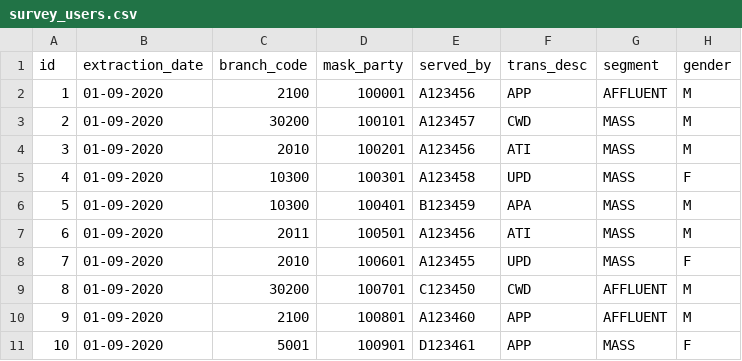
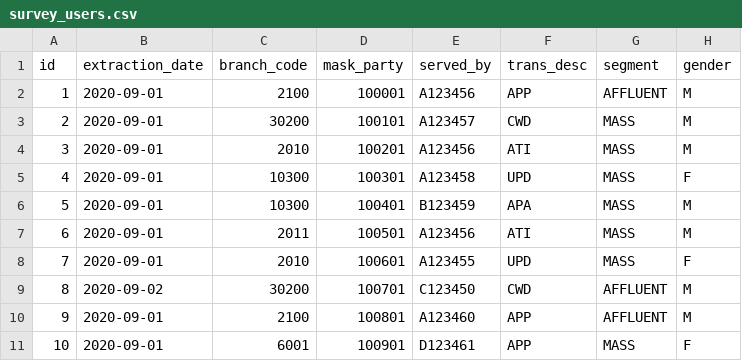
Before and after one commit to learntechpuzz/survey-admin, a CSV file: data/survey_users.csv, drawn as a sheet.

```diff
--- a/data/survey_users.csv
+++ b/data/survey_users.csv
@@ -1,11 +1,11 @@
 id,extraction_date,branch_code,mask_party,served_by,trans_desc,segment,gender
-1,01-09-2020,2100,100001,A123456,APP,AFFLUENT,M
-2,01-09-2020,30200,100101,A123457,CWD,MASS,M
-3,01-09-2020,2010,100201,A123456,ATI,MASS,M
-4,01-09-2020,10300,100301,A123458,UPD,MASS,F
-5,01-09-2020,10300,100401,B123459,APA,MASS,M
-6,01-09-2020,2011,100501,A123456,ATI,MASS,M
-7,01-09-2020,2010,100601,A123455,UPD,MASS,F
-8,01-09-2020,30200,100701,C123450,CWD,AFFLUENT,M
-9,01-09-2020,2100,100801,A123460,APP,AFFLUENT,M
-10,01-09-2020,5001,100901,D123461,APP,MASS,F
+1,2020-09-01,2100,100001,A123456,APP,AFFLUENT,M
+2,2020-09-01,30200,100101,A123457,CWD,MASS,M
+3,2020-09-01,2010,100201,A123456,ATI,MASS,M
+4,2020-09-01,10300,100301,A123458,UPD,MASS,F
+5,2020-09-01,10300,100401,B123459,APA,MASS,M
+6,2020-09-01,2011,100501,A123456,ATI,MASS,M
+7,2020-09-01,2010,100601,A123455,UPD,MASS,F
+8,2020-09-02,30200,100701,C123450,CWD,AFFLUENT,M
+9,2020-09-01,2100,100801,A123460,APP,AFFLUENT,M
+10,2020-09-01,6001,100901,D123461,APP,MASS,F
```
Also changed, not shown: 1 other file.
